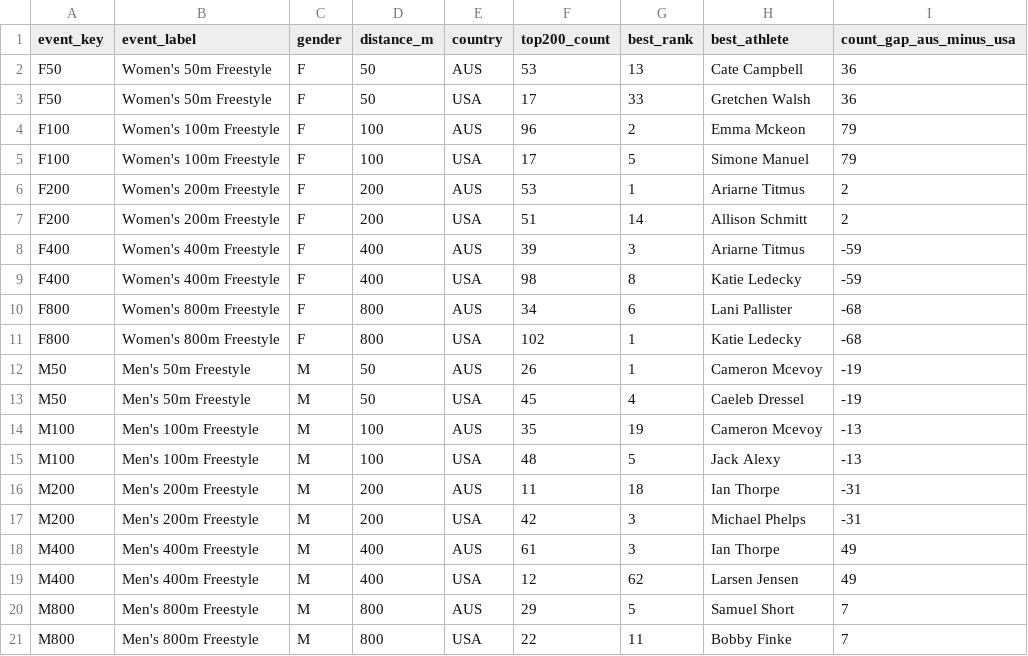
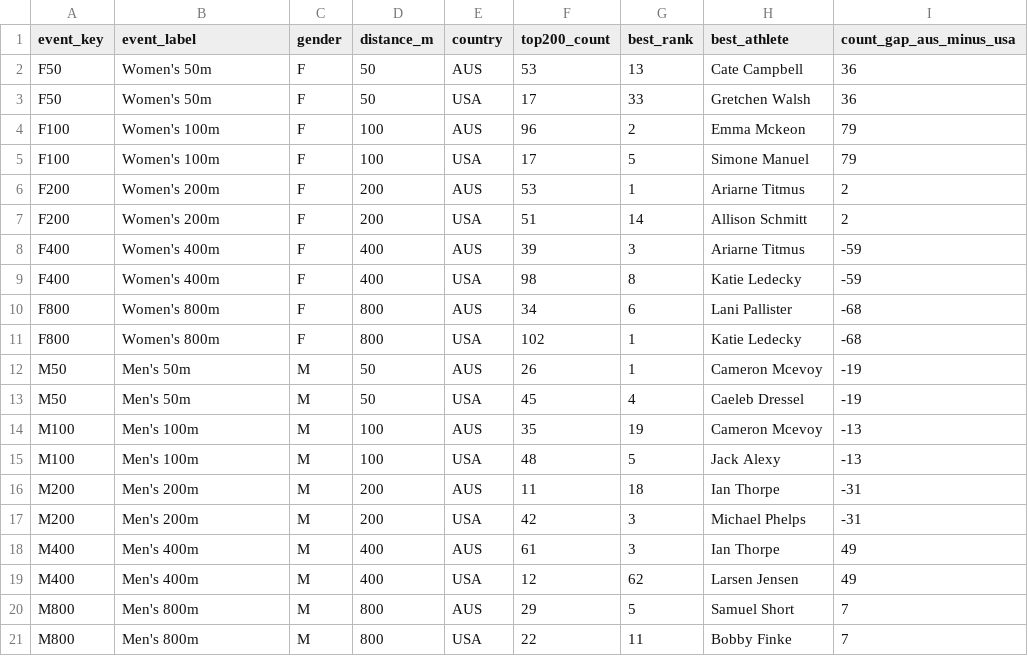
Before and after one commit to Emmerlynluo/FIT2179, a CSV file: data/dumbbell_aus_usa.csv, drawn as a sheet.

Commit message:
update the column name of the csv file

```diff
--- a/data/dumbbell_aus_usa.csv
+++ b/data/dumbbell_aus_usa.csv
@@ -1,21 +1,21 @@
 event_key,event_label,gender,distance_m,country,top200_count,best_rank,best_athlete,count_gap_aus_minus_usa
-F50,Women's 50m Freestyle,F,50,AUS,53,13,Cate Campbell,36
-F50,Women's 50m Freestyle,F,50,USA,17,33,Gretchen Walsh,36
-F100,Women's 100m Freestyle,F,100,AUS,96,2,Emma Mckeon,79
-F100,Women's 100m Freestyle,F,100,USA,17,5,Simone Manuel,79
-F200,Women's 200m Freestyle,F,200,AUS,53,1,Ariarne Titmus,2
-F200,Women's 200m Freestyle,F,200,USA,51,14,Allison Schmitt,2
-F400,Women's 400m Freestyle,F,400,AUS,39,3,Ariarne Titmus,-59
-F400,Women's 400m Freestyle,F,400,USA,98,8,Katie Ledecky,-59
-F800,Women's 800m Freestyle,F,800,AUS,34,6,Lani Pallister,-68
-F800,Women's 800m Freestyle,F,800,USA,102,1,Katie Ledecky,-68
-M50,Men's 50m Freestyle,M,50,AUS,26,1,Cameron Mcevoy,-19
-M50,Men's 50m Freestyle,M,50,USA,45,4,Caeleb Dressel,-19
-M100,Men's 100m Freestyle,M,100,AUS,35,19,Cameron Mcevoy,-13
-M100,Men's 100m Freestyle,M,100,USA,48,5,Jack Alexy,-13
-M200,Men's 200m Freestyle,M,200,AUS,11,18,Ian Thorpe,-31
-M200,Men's 200m Freestyle,M,200,USA,42,3,Michael Phelps,-31
-M400,Men's 400m Freestyle,M,400,AUS,61,3,Ian Thorpe,49
-M400,Men's 400m Freestyle,M,400,USA,12,62,Larsen Jensen,49
-M800,Men's 800m Freestyle,M,800,AUS,29,5,Samuel Short,7
-M800,Men's 800m Freestyle,M,800,USA,22,11,Bobby Finke,7
+F50,Women's 50m,F,50,AUS,53,13,Cate Campbell,36
+F50,Women's 50m,F,50,USA,17,33,Gretchen Walsh,36
+F100,Women's 100m,F,100,AUS,96,2,Emma Mckeon,79
+F100,Women's 100m,F,100,USA,17,5,Simone Manuel,79
+F200,Women's 200m,F,200,AUS,53,1,Ariarne Titmus,2
+F200,Women's 200m,F,200,USA,51,14,Allison Schmitt,2
+F400,Women's 400m,F,400,AUS,39,3,Ariarne Titmus,-59
+F400,Women's 400m,F,400,USA,98,8,Katie Ledecky,-59
+F800,Women's 800m,F,800,AUS,34,6,Lani Pallister,-68
+F800,Women's 800m,F,800,USA,102,1,Katie Ledecky,-68
+M50,Men's 50m,M,50,AUS,26,1,Cameron Mcevoy,-19
+M50,Men's 50m,M,50,USA,45,4,Caeleb Dressel,-19
+M100,Men's 100m,M,100,AUS,35,19,Cameron Mcevoy,-13
+M100,Men's 100m,M,100,USA,48,5,Jack Alexy,-13
+M200,Men's 200m,M,200,AUS,11,18,Ian Thorpe,-31
+M200,Men's 200m,M,200,USA,42,3,Michael Phelps,-31
+M400,Men's 400m,M,400,AUS,61,3,Ian Thorpe,49
+M400,Men's 400m,M,400,USA,12,62,Larsen Jensen,49
+M800,Men's 800m,M,800,AUS,29,5,Samuel Short,7
+M800,Men's 800m,M,800,USA,22,11,Bobby Finke,7
```
